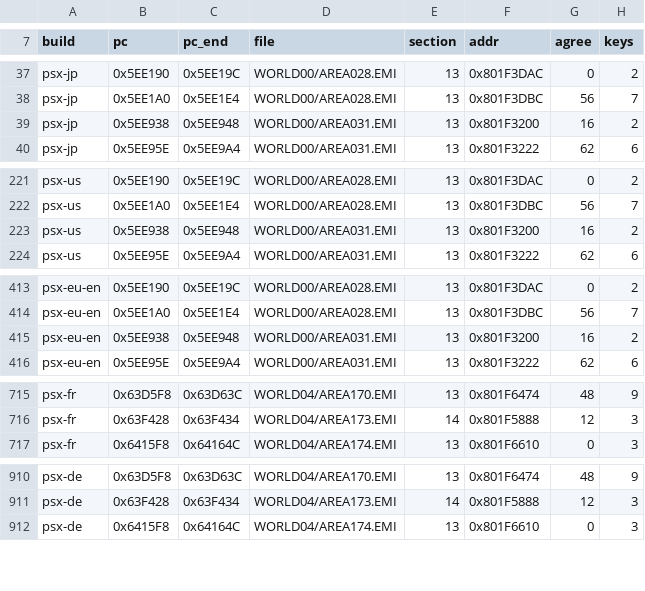
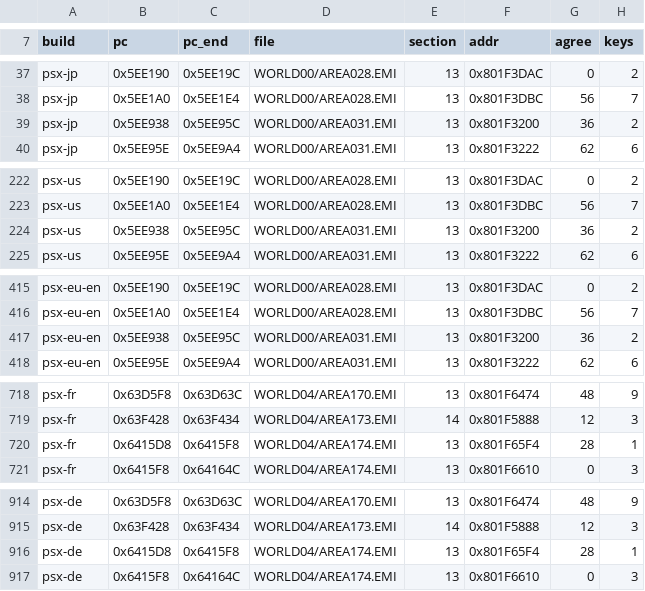
Before and after one commit to kerokline/BreathOfFire3PCPort, a TSV file: recipes/exe-places.tsv, drawn as a sheet; only a part is shown, gaps mark what is left out; the diff covers the shown part only.

```diff
--- a/recipes/exe-places.tsv
+++ b/recipes/exe-places.tsv
@@ -38,3 +38,3 @@ psx-jp	0x5EE190	0x5EE19C	WORLD00/AREA028.EMI	13	0x801F3DAC	0	2
 psx-jp	0x5EE1A0	0x5EE1E4	WORLD00/AREA028.EMI	13	0x801F3DBC	56	7
-psx-jp	0x5EE938	0x5EE948	WORLD00/AREA031.EMI	13	0x801F3200	16	2
+psx-jp	0x5EE938	0x5EE95C	WORLD00/AREA031.EMI	13	0x801F3200	36	2
 psx-jp	0x5EE95E	0x5EE9A4	WORLD00/AREA031.EMI	13	0x801F3222	62	6
@@ -222,3 +223,3 @@ psx-us	0x5EE190	0x5EE19C	WORLD00/AREA028.EMI	13	0x801F3DAC	0	2
 psx-us	0x5EE1A0	0x5EE1E4	WORLD00/AREA028.EMI	13	0x801F3DBC	56	7
-psx-us	0x5EE938	0x5EE948	WORLD00/AREA031.EMI	13	0x801F3200	16	2
+psx-us	0x5EE938	0x5EE95C	WORLD00/AREA031.EMI	13	0x801F3200	36	2
 psx-us	0x5EE95E	0x5EE9A4	WORLD00/AREA031.EMI	13	0x801F3222	62	6
@@ -414,3 +416,3 @@ psx-eu-en	0x5EE190	0x5EE19C	WORLD00/AREA028.EMI	13	0x801F3DAC	0	2
 psx-eu-en	0x5EE1A0	0x5EE1E4	WORLD00/AREA028.EMI	13	0x801F3DBC	56	7
-psx-eu-en	0x5EE938	0x5EE948	WORLD00/AREA031.EMI	13	0x801F3200	16	2
+psx-eu-en	0x5EE938	0x5EE95C	WORLD00/AREA031.EMI	13	0x801F3200	36	2
 psx-eu-en	0x5EE95E	0x5EE9A4	WORLD00/AREA031.EMI	13	0x801F3222	62	6
@@ -716,2 +719,3 @@ psx-fr	0x63D5F8	0x63D63C	WORLD04/AREA170.EMI	13	0x801F6474	48	9
 psx-fr	0x63F428	0x63F434	WORLD04/AREA173.EMI	14	0x801F5888	12	3
+psx-fr	0x6415D8	0x6415F8	WORLD04/AREA174.EMI	13	0x801F65F4	28	1
 psx-fr	0x6415F8	0x64164C	WORLD04/AREA174.EMI	13	0x801F6610	0	3
@@ -911,2 +915,3 @@ psx-de	0x63D5F8	0x63D63C	WORLD04/AREA170.EMI	13	0x801F6474	48	9
 psx-de	0x63F428	0x63F434	WORLD04/AREA173.EMI	14	0x801F5888	12	3
+psx-de	0x6415D8	0x6415F8	WORLD04/AREA174.EMI	13	0x801F65F4	28	1
 psx-de	0x6415F8	0x64164C	WORLD04/AREA174.EMI	13	0x801F6610	0	3
```
Also changed, not shown: 7 added rows and 12 edited cells elsewhere in this file, recipes/exe-pointers.tsv, 3 other files.
